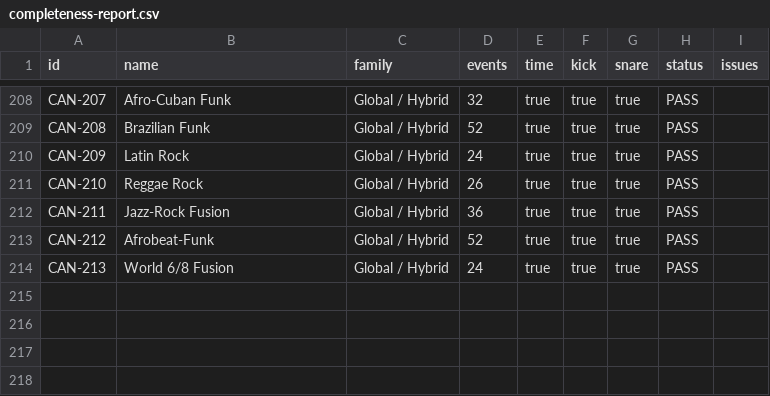
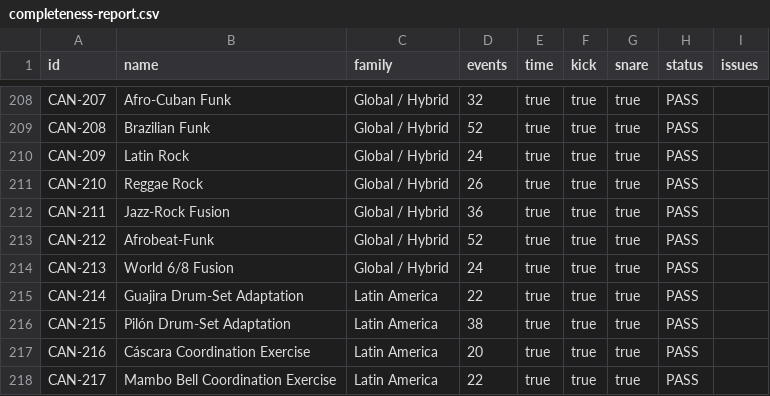
Before and after one commit to OrangeJuce82/battrochtek, a CSV file: musicology/completeness-report.csv, drawn as a sheet; only a part is shown, gaps mark what is left out; the diff names each change by its address in the sheet, - before the commit and + after, or states it on an @@ line.

```diff
--- a/musicology/completeness-report.csv
+++ b/musicology/completeness-report.csv
+row 215: CAN-214 | Guajira Drum-Set Adaptation | Latin America | 22 | true | true | true | PASS
+row 216: CAN-215 | Pilón Drum-Set Adaptation | Latin America | 38 | true | true | true | PASS
+row 217: CAN-216 | Cáscara Coordination Exercise | Latin America | 20 | true | true | true | PASS
+row 218: CAN-217 | Mambo Bell Coordination Exercise | Latin America | 22 | true | true | true | PASS
```
Also changed, not shown: musicology/canonical-taxonomy-v1.csv, musicology/near-duplicate-review.csv, 56 other files.
